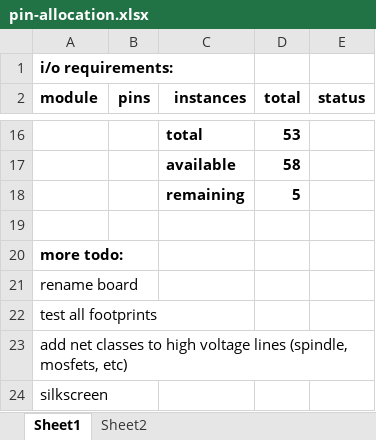
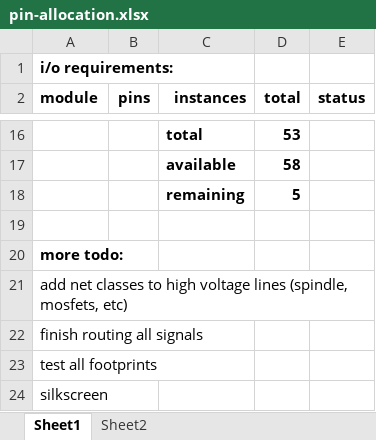
Before and after one commit to Hoektronics/Shukongji, an Excel workbook: electronics/lcpxpresso-mainboard/pin-allocation.xlsx, sheet Sheet1, drawn as a sheet; only a part is shown, gaps mark what is left out; values as stored, in another font and other column widths than the file's, no borders; removed rows and columns are numbered as before the commit, all else as after; the diff names each change by its address in the sheet, - before the commit and + after, or states it on an @@ line.

Commit message:
started adding net classes.

```diff
--- a/electronics/lcpxpresso-mainboard/pin-allocation.xlsx (sheet Sheet1)
+++ b/electronics/lcpxpresso-mainboard/pin-allocation.xlsx (sheet Sheet1)
-A21 (module): rename board
+A21 (module): add net classes to high voltage lines (spindle, mosfets, etc)
+row 22: finish routing all signals
-row 23: add net classes to high voltage lines (spindle, mosfets, etc)
```
Also changed, not shown: 2 other files.
